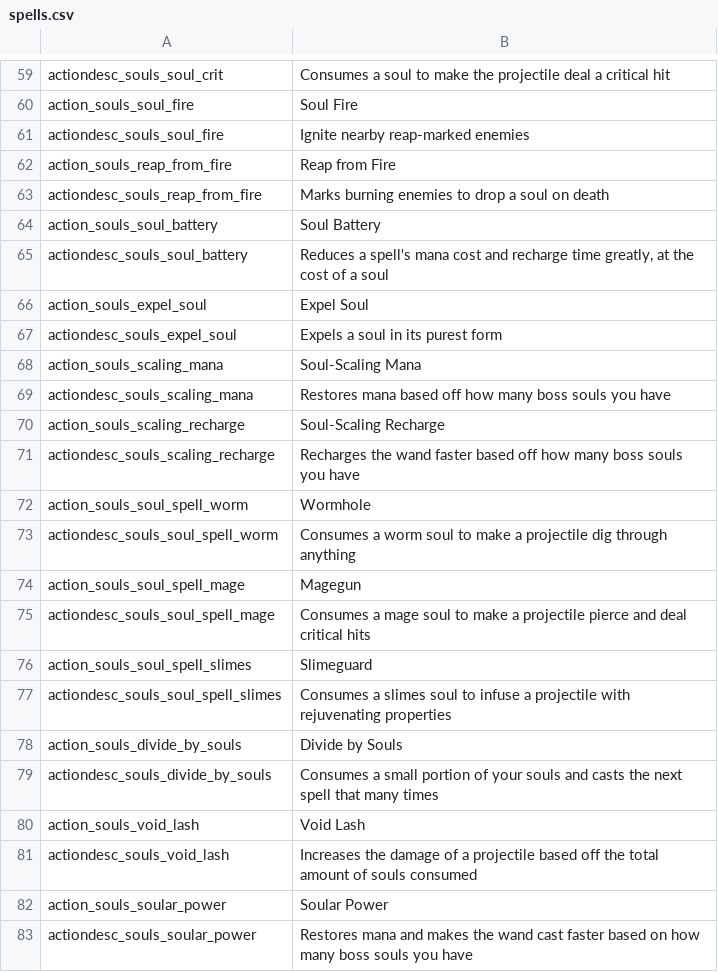
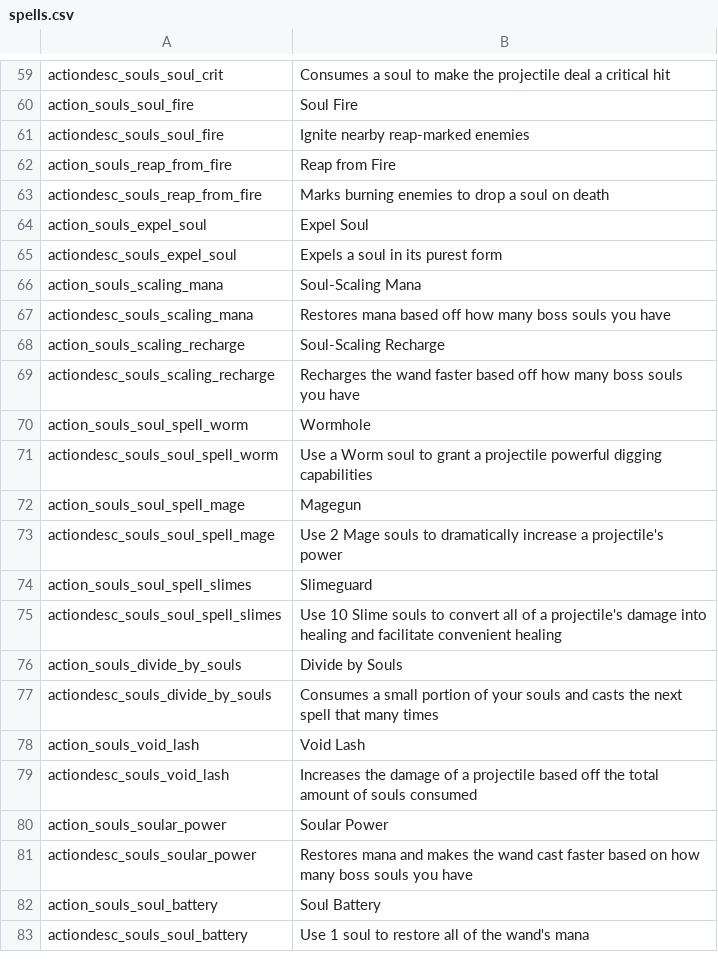
Before and after one commit to SiriMoel/souls, a CSV file: files/translations/spells.csv, drawn as a sheet; only a part is shown, gaps mark what is left out.

Commit message:
finished updating existing spells!!!

```diff
--- a/files/translations/spells.csv
+++ b/files/translations/spells.csv
@@ -63,4 +63,2 @@ action_souls_reap_from_fire,"Reap from Fire",,,,,,,,,,,,,,,,,,,,,,
 actiondesc_souls_reap_from_fire,"Marks burning enemies to drop a soul on death",,,,,,,,,,,,,,,,,,,,,,
-action_souls_soul_battery,"Soul Battery",,,,,,,,,,,,,,,,,,,,,,
-actiondesc_souls_soul_battery,"Reduces a spell's mana cost and recharge time greatly, at the cost of a soul",,,,,,,,,,,,,,,,,,,,,,
 action_souls_expel_soul,"Expel Soul",,,,,,,,,,,,,,,,,,,,,,
@@ -72,7 +70,7 @@ actiondesc_souls_scaling_recharge,"Recharges the wand faster based off how many
 action_souls_soul_spell_worm,"Wormhole",,,,,,,,,,,,,,,,,,,,,,
-actiondesc_souls_soul_spell_worm,"Consumes a worm soul to make a projectile dig through anything",,,,,,,,,,,,,,,,,,,,,,
+actiondesc_souls_soul_spell_worm,"Use a Worm soul to grant a projectile powerful digging capabilities",,,,,,,,,,,,,,,,,,,,,,
 action_souls_soul_spell_mage,"Magegun",,,,,,,,,,,,,,,,,,,,,,
-actiondesc_souls_soul_spell_mage,"Consumes a mage soul to make a projectile pierce and deal critical hits",,,,,,,,,,,,,,,,,,,,,,
+actiondesc_souls_soul_spell_mage,"Use 2 Mage souls to dramatically increase a projectile's power",,,,,,,,,,,,,,,,,,,,,,
 action_souls_soul_spell_slimes,"Slimeguard",,,,,,,,,,,,,,,,,,,,,,
-actiondesc_souls_soul_spell_slimes,"Consumes a slimes soul to infuse a projectile with rejuvenating properties",,,,,,,,,,,,,,,,,,,,,,
+actiondesc_souls_soul_spell_slimes,"Use 10 Slime souls to convert all of a projectile's damage into healing and facilitate convenient healing",,,,,,,,,,,,,,,,,,,,,,
 action_souls_divide_by_souls,"Divide by Souls",,,,,,,,,,,,,,,,,,,,,,
@@ -83 +81,3 @@ action_souls_soular_power,"Soular Power",,,,,,,,,,,,,,,,,,,,,,
 actiondesc_souls_soular_power,"Restores mana and makes the wand cast faster based on how many boss souls you have",,,,,,,,,,,,,,,,,,,,,,
+action_souls_soul_battery,"Soul Battery",,,,,,,,,,,,,,,,,,,,,,
+actiondesc_souls_soul_battery,"Use 1 soul to restore all of the wand's mana",,,,,,,,,,,,,,,,,,,,,,
```
Also changed, not shown: 27 other files.
